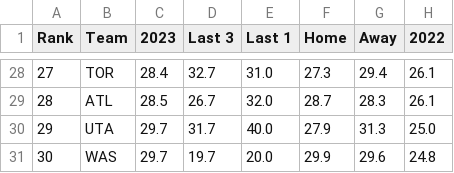
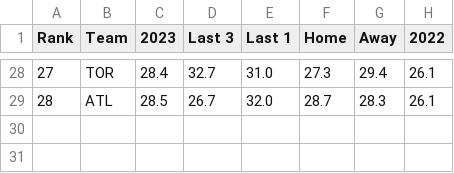
Before and after one commit to DhirenShivdasani/NBA-player-prop-analysis, a CSV file: team_stats/opponent-assists-per-game_data.csv, drawn as a sheet; only a part is shown, gaps mark what is left out; the diff names each change by its address in the sheet, - before the commit and + after, or states it on an @@ line.

```diff
--- a/team_stats/opponent-assists-per-game_data.csv
+++ b/team_stats/opponent-assists-per-game_data.csv
-row 30: 29 | UTA | 29.7 | 31.7 | 40.0 | 27.9 | 31.3 | 25.0
-row 31: 30 | WAS | 29.7 | 19.7 | 20.0 | 29.9 | 29.6 | 24.8
```
Also changed, not shown: team_stats/assists-per-game_data.csv, team_stats/opponent-points-per-game_data.csv, 4 other files.
